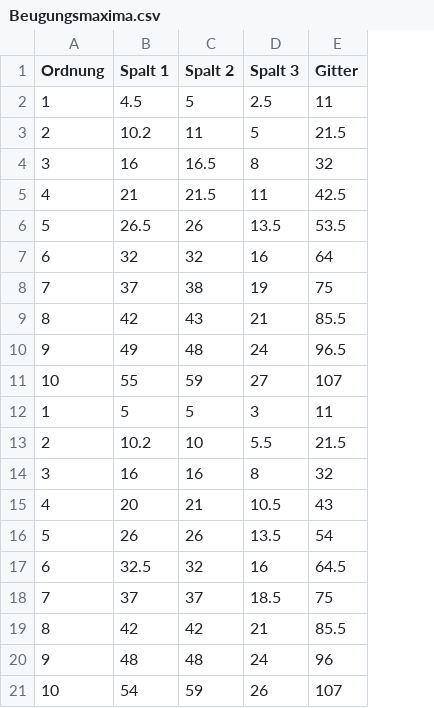
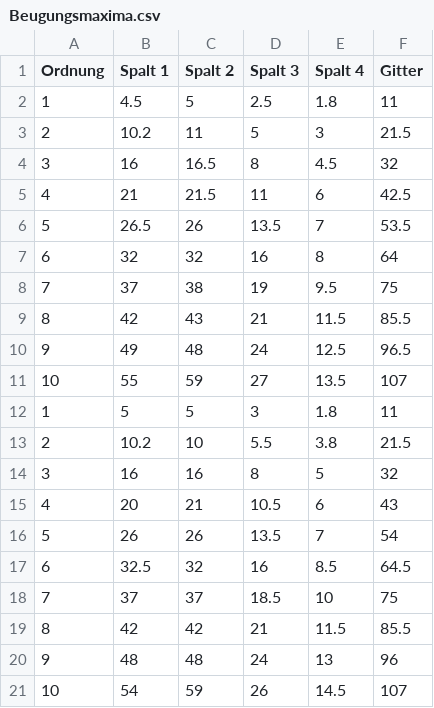
Before and after one commit to flg1904/Computational-Physics, a CSV file: Labor/Polarisationsanalyse/Doppelspalt/Beugungsmaxima.csv, drawn as a sheet; the diff names each change by its address in the sheet, - before the commit and + after, or states it on an @@ line.

Commit message:
Labor_IP

```diff
--- a/Labor/Polarisationsanalyse/Doppelspalt/Beugungsmaxima.csv
+++ b/Labor/Polarisationsanalyse/Doppelspalt/Beugungsmaxima.csv
+column E (Spalt 4), rows 2-21: 1.8 | 3 | 4.5 | 6 | 7 | 8 | 9.5 | 11.5 | 12.5 | 13.5 | 1.8 | 3.8 | 5 | 6 | 7 | 8.5 | 10 | 11.5 | 13 | 14.5
```
Also changed, not shown: 5 other files.
